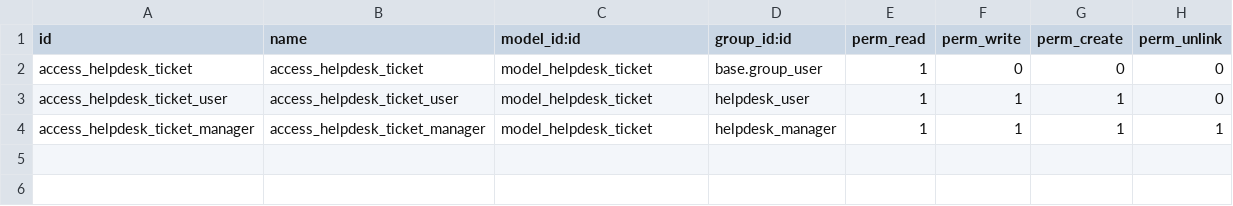
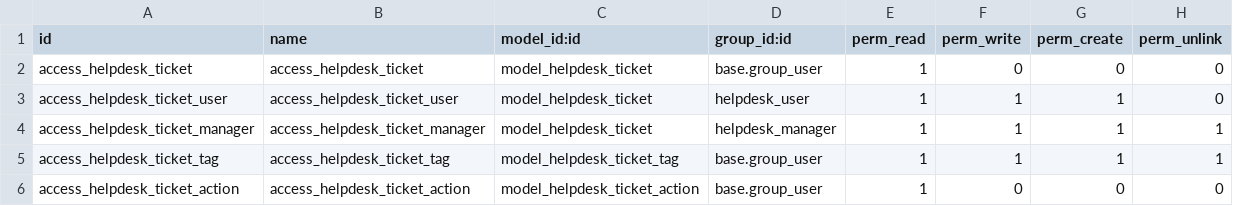
Before and after one commit to JSanchezCad/curso2021-01, a CSV file: helpdesk_JavierSAnchez/security/ir.model.access.csv, drawn as a sheet.

```diff
--- a/helpdesk_JavierSAnchez/security/ir.model.access.csv
+++ b/helpdesk_JavierSAnchez/security/ir.model.access.csv
@@ -4 +4,3 @@ access_helpdesk_ticket_user,access_helpdesk_ticket_user,model_helpdesk_ticket,he
 access_helpdesk_ticket_manager,access_helpdesk_ticket_manager,model_helpdesk_ticket,helpdesk_manager,1,1,1,1
+access_helpdesk_ticket_tag,access_helpdesk_ticket_tag,model_helpdesk_ticket_tag,base.group_user,1,1,1,1
+access_helpdesk_ticket_action,access_helpdesk_ticket_action,model_helpdesk_ticket_action,base.group_user,1,0,0,0
```
Also changed, not shown: 28 other files.
